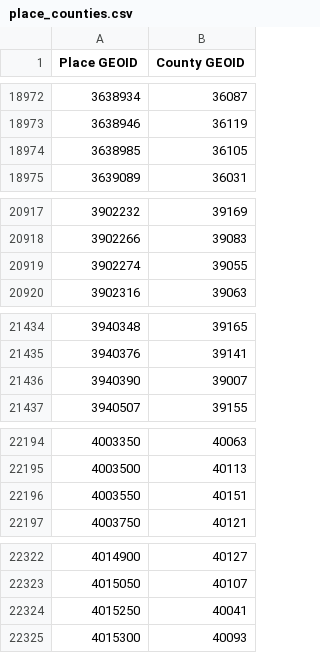
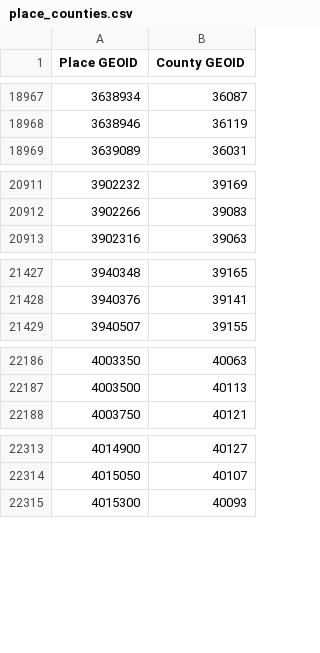
Before and after one commit to bdurand/us_geo, a CSV file: data/2020_dist/place_counties.csv, drawn as a sheet; only a part is shown, gaps mark what is left out; the diff covers the shown part only; the diff names each change by its address in the sheet, - before the commit and + after, or states it on an @@ line.

```diff
--- a/data/2020_dist/place_counties.csv
+++ b/data/2020_dist/place_counties.csv
-row 18974: 3638985 | 36105
-row 20919: 3902274 | 39055
-row 21436: 3940390 | 39007
-row 22196: 4003550 | 40151
-row 22324: 4015250 | 40041
```
Also changed, not shown: 9 removed rows elsewhere in this file, 5 other files.
